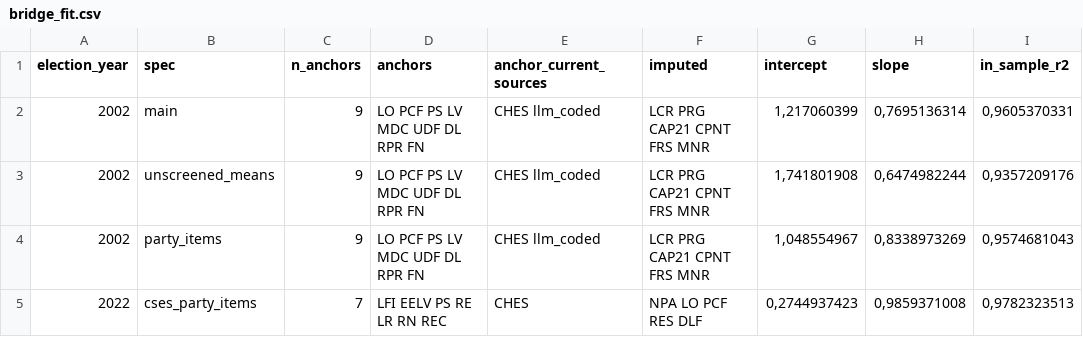
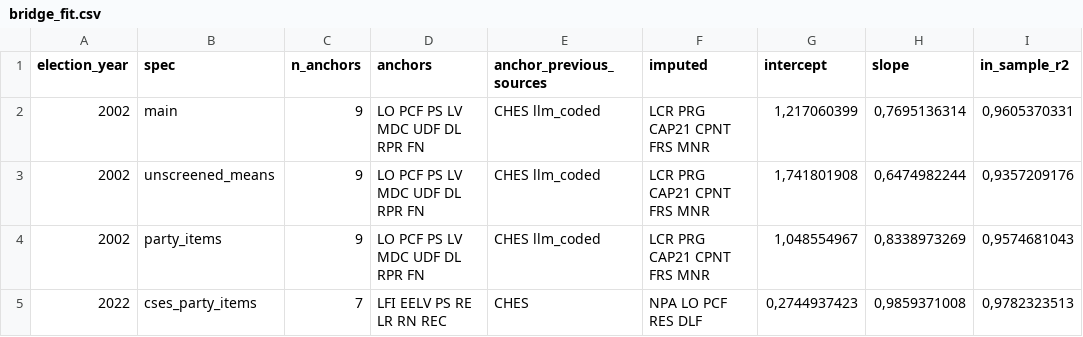
Before and after one commit to clarasalas/strategic-voting-abm-2RS, a CSV file: data/cses/bridge_fit.csv, drawn as a sheet; only a part is shown; the diff names each change by its address in the sheet, - before the commit and + after, or states it on an @@ line.

```diff
--- a/data/cses/bridge_fit.csv
+++ b/data/cses/bridge_fit.csv
-E1: anchor_current_sources
+E1: anchor_previous_sources
```
Also changed, not shown: data/cses/bridge.csv, data/cses/coverage.csv, 16 other files.
